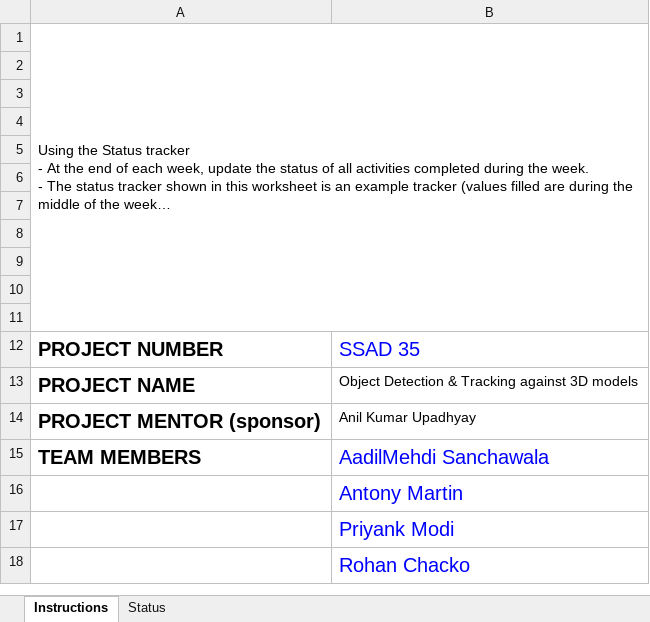
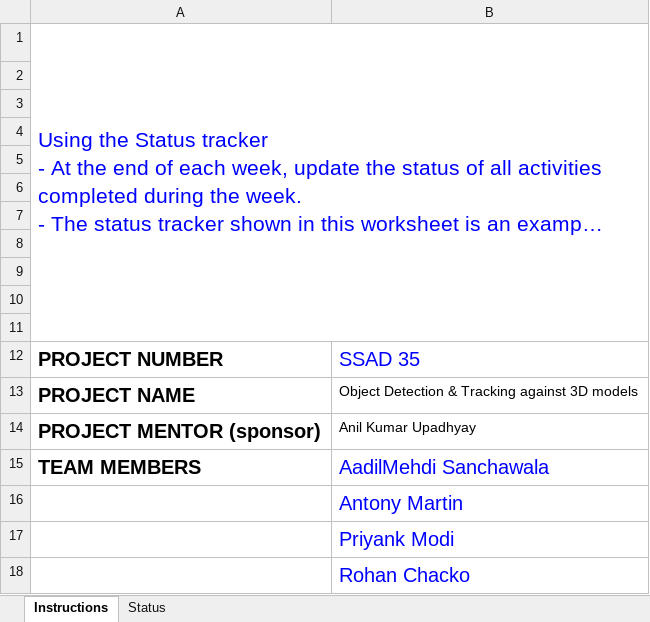
Before and after one commit to 5fing3rs/3DRecognition, an Excel workbook: document/StatusTracker_1.xlsx, sheet Instructions, drawn as a sheet; long unchanged cells end in …; values as stored, in another font and other column widths than the file's, no borders; charts and pictures not drawn; the diff names each change by its address in the sheet, - before the commit and + after, or states it on an @@ line.

```diff
--- a/document/StatusTracker_1.xlsx (sheet Instructions)
+++ b/document/StatusTracker_1.xlsx (sheet Instructions)
-A1 text colour: black
+A1 text colour: #0000FF, text size: larger
```
Also changed, not shown: sheet Status, formulas that keep their value, charts or pictures.
